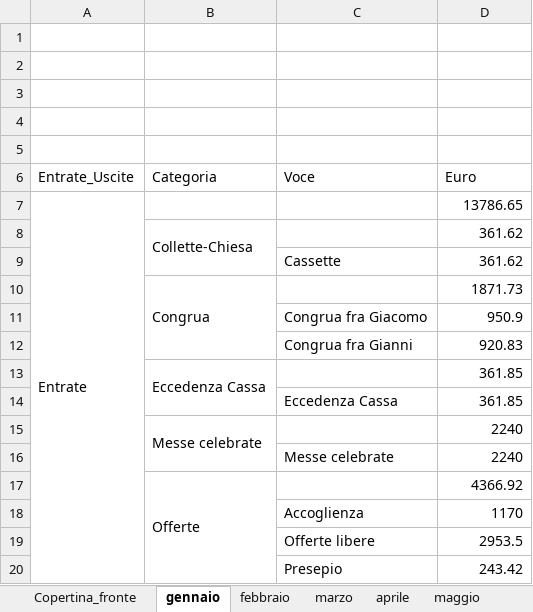
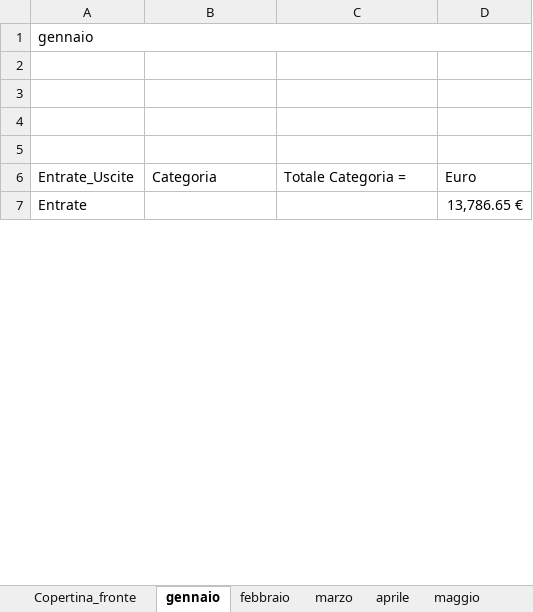
Before and after one commit to fragiaco/python_CONTI_01, an Excel workbook: conti_styled.xlsx, sheet gennaio, drawn as a sheet; only a part is shown; values as stored, in another font and other column widths than the file's, no cell formats; 1 other sheet too large or unreadable and not compared; removed rows and columns are numbered as before the commit, all else as after; the diff covers the shown part only; the diff names each change by its address in the sheet, - before the commit and + after, or states it on an @@ line.

```diff
--- a/conti_styled.xlsx (sheet gennaio)
+++ b/conti_styled.xlsx (sheet gennaio)
+row 1: gennaio
-row 5: (empty)
-C6: Voce
+C6: Totale Categoria =
-D7: 13786.65
+D7: 13,786.65 €
-row 8:  | Collette-Chiesa |  | 361.62
-row 9:  |  | Cassette | 361.62
-row 10:  | Congrua |  | 1871.73
-row 11:  |  | Congrua fra Giacomo | 950.9
-row 12:  |  | Congrua fra Gianni | 920.83
-row 13:  | Eccedenza Cassa |  | 361.85
-row 14:  |  | Eccedenza Cassa | 361.85
-row 15:  | Messe celebrate |  | 2240
-row 16:  |  | Messe celebrate | 2240
-row 17:  | Offerte |  | 4366.92
-row 18:  |  | Accoglienza | 1170
-row 19:  |  | Offerte libere | 2953.5
-row 20:  |  | Presepio | 243.42
```
Also changed, not shown: 89 added rows, 63 removed rows, 18 edited cells and merged cells elsewhere in this sheet, sheet aprile, sheet giugno, sheet febbraio, sheet marzo, other sheet tabs, cell formats, charts or pictures, database_conti.xlsx, database_conti_styled.xlsx, 2 other files.
